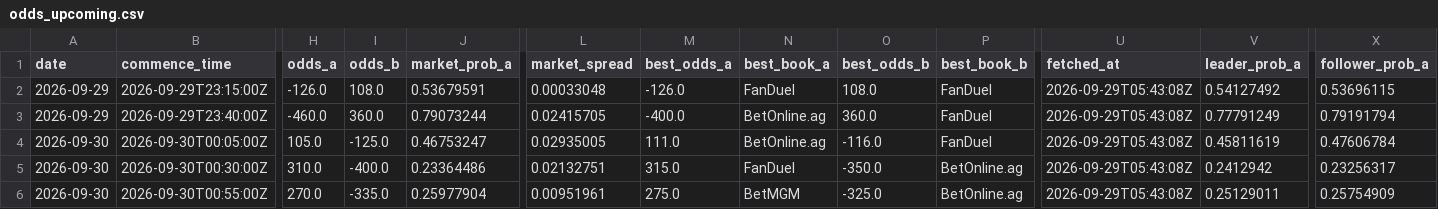
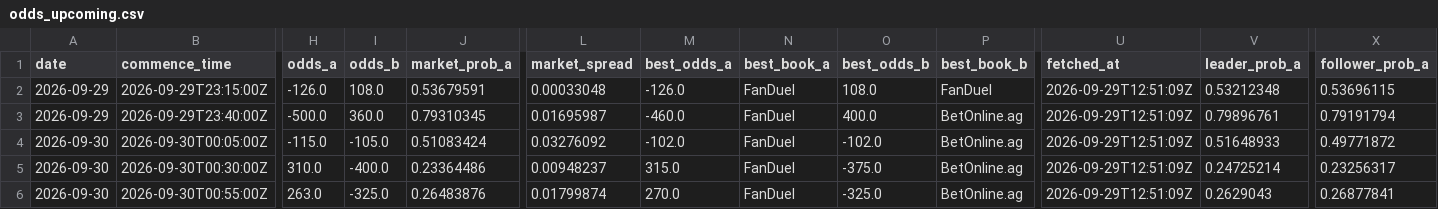
Before and after one commit to joshuakingsland/claude-fights, a CSV file: odds_upcoming.csv, drawn as a sheet; only a part is shown, gaps mark what is left out; the diff covers the shown part only; the diff names each change by its address in the sheet, - before the commit and + after, or states it on an @@ line.

```diff
--- a/odds_upcoming.csv
+++ b/odds_upcoming.csv
-U2:U6 (fetched_at): 2026-09-29T05:43:08Z
+U2:U6 (fetched_at): 2026-09-29T12:51:09Z
-V2 (leader_prob_a): 0.54127492
+V2 (leader_prob_a): 0.53212348
-H3 (odds_a): -460.0
+H3 (odds_a): -500.0
-J3 (market_prob_a): 0.79073244
+J3 (market_prob_a): 0.79310345
-L3 (market_spread): 0.02415705
+L3 (market_spread): 0.01695987
-M3 (best_odds_a): -400.0
+M3 (best_odds_a): -460.0
-N3:N4 (best_book_a): BetOnline.ag
+N3:N4 (best_book_a): FanDuel
-O3 (best_odds_b): 360.0
+O3 (best_odds_b): 400.0
-P3:P4 (best_book_b): FanDuel
+P3:P4 (best_book_b): BetOnline.ag
-V3 (leader_prob_a): 0.77791249
+V3 (leader_prob_a): 0.79896761
-H4 (odds_a): 105.0
+H4 (odds_a): -115.0
-I4 (odds_b): -125.0
+I4 (odds_b): -105.0
-J4 (market_prob_a): 0.46753247
+J4 (market_prob_a): 0.51083424
-L4 (market_spread): 0.02935005
+L4 (market_spread): 0.03276092
-M4 (best_odds_a): 111.0
+M4 (best_odds_a): -102.0
-O4 (best_odds_b): -116.0
+O4 (best_odds_b): -102.0
-V4 (leader_prob_a): 0.45811619
+V4 (leader_prob_a): 0.51648933
-X4 (follower_prob_a): 0.47606784
+X4 (follower_prob_a): 0.49771872
-L5 (market_spread): 0.02132751
+L5 (market_spread): 0.00948237
-O5 (best_odds_b): -350.0
+O5 (best_odds_b): -375.0
-V5 (leader_prob_a): 0.2412942
+V5 (leader_prob_a): 0.24725214
-H6 (odds_a): 270.0
+H6 (odds_a): 263.0
-I6 (odds_b): -335.0
+I6 (odds_b): -325.0
-J6 (market_prob_a): 0.25977904
+J6 (market_prob_a): 0.26483876
-L6 (market_spread): 0.00951961
+L6 (market_spread): 0.01799874
-M6 (best_odds_a): 275.0
+M6 (best_odds_a): 270.0
-N6 (best_book_a): BetMGM
+N6 (best_book_a): FanDuel
-V6 (leader_prob_a): 0.25129011
+V6 (leader_prob_a): 0.2629043
-X6 (follower_prob_a): 0.25754909
+X6 (follower_prob_a): 0.26877841
```
Also changed, not shown: 126 edited cells elsewhere in this file, 8 other files.
